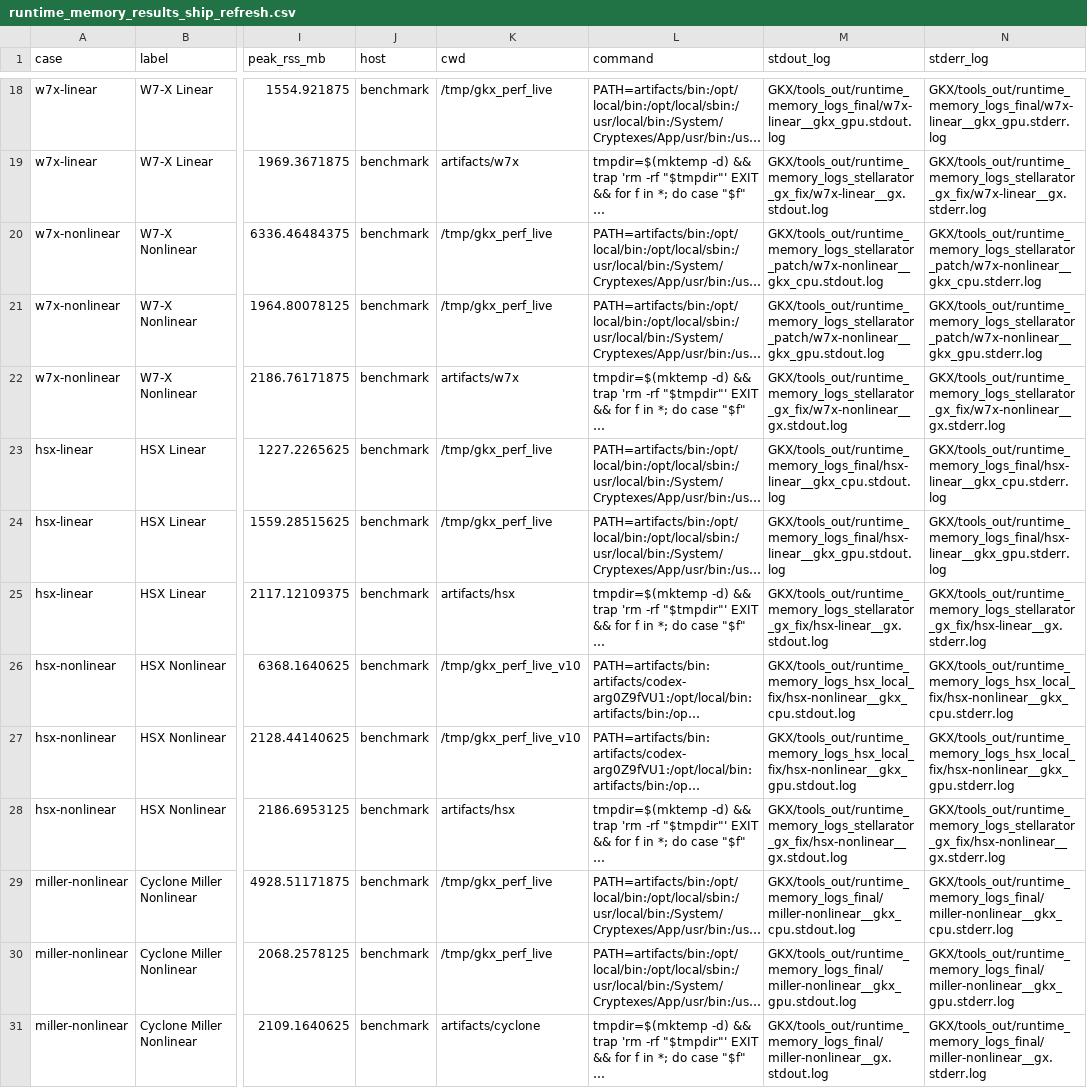
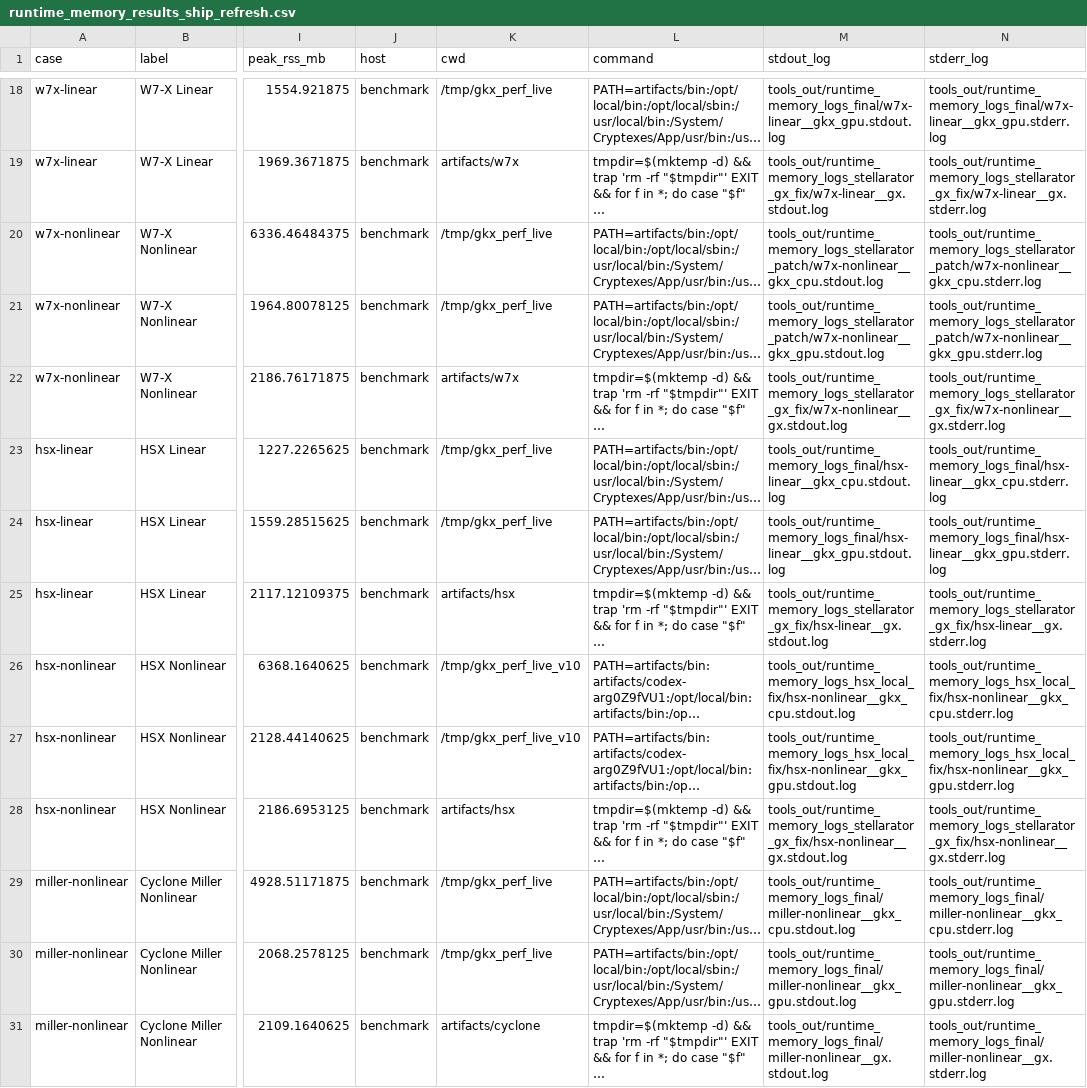
Before and after one commit to uwplasma/GKX, a CSV file: docs/_static/runtime_memory_results_ship_refresh.csv, drawn as a sheet; only a part is shown, gaps mark what is left out; long unchanged cells end in …; the diff covers the shown part only; the diff names each change by its address in the sheet, - before the commit and + after, or states it on an @@ line.

```diff
--- a/docs/_static/runtime_memory_results_ship_refresh.csv
+++ b/docs/_static/runtime_memory_results_ship_refresh.csv
-M18 (stdout_log): GKX/tools_out/runtime_memory_logs_final/w7x-linear__gkx_gpu.stdout.log
+M18 (stdout_log): tools_out/runtime_memory_logs_final/w7x-linear__gkx_gpu.stdout.log
-N18 (stderr_log): GKX/tools_out/runtime_memory_logs_final/w7x-linear__gkx_gpu.stderr.log
+N18 (stderr_log): tools_out/runtime_memory_logs_final/w7x-linear__gkx_gpu.stderr.log
-M19 (stdout_log): GKX/tools_out/runtime_memory_logs_stellarator_gx_fix/w7x-linear__gx.stdout.log
+M19 (stdout_log): tools_out/runtime_memory_logs_stellarator_gx_fix/w7x-linear__gx.stdout.log
-N19 (stderr_log): GKX/tools_out/runtime_memory_logs_stellarator_gx_fix/w7x-linear__gx.stderr.log
+N19 (stderr_log): tools_out/runtime_memory_logs_stellarator_gx_fix/w7x-linear__gx.stderr.log
-M20 (stdout_log): GKX/tools_out/runtime_memory_logs_stellarator_patch/w7x-nonlinear__gkx_cpu.stdout.log
+M20 (stdout_log): tools_out/runtime_memory_logs_stellarator_patch/w7x-nonlinear__gkx_cpu.stdout.log
-N20 (stderr_log): GKX/tools_out/runtime_memory_logs_stellarator_patch/w7x-nonlinear__gkx_cpu.stderr.log
+N20 (stderr_log): tools_out/runtime_memory_logs_stellarator_patch/w7x-nonlinear__gkx_cpu.stderr.log
-M21 (stdout_log): GKX/tools_out/runtime_memory_logs_stellarator_patch/w7x-nonlinear__gkx_gpu.stdout.log
+M21 (stdout_log): tools_out/runtime_memory_logs_stellarator_patch/w7x-nonlinear__gkx_gpu.stdout.log
-N21 (stderr_log): GKX/tools_out/runtime_memory_logs_stellarator_patch/w7x-nonlinear__gkx_gpu.stderr.log
+N21 (stderr_log): tools_out/runtime_memory_logs_stellarator_patch/w7x-nonlinear__gkx_gpu.stderr.log
-M22 (stdout_log): GKX/tools_out/runtime_memory_logs_stellarator_gx_fix/w7x-nonlinear__gx.stdout.log
+M22 (stdout_log): tools_out/runtime_memory_logs_stellarator_gx_fix/w7x-nonlinear__gx.stdout.log
-N22 (stderr_log): GKX/tools_out/runtime_memory_logs_stellarator_gx_fix/w7x-nonlinear__gx.stderr.log
+N22 (stderr_log): tools_out/runtime_memory_logs_stellarator_gx_fix/w7x-nonlinear__gx.stderr.log
-M23 (stdout_log): GKX/tools_out/runtime_memory_logs_final/hsx-linear__gkx_cpu.stdout.log
+M23 (stdout_log): tools_out/runtime_memory_logs_final/hsx-linear__gkx_cpu.stdout.log
-N23 (stderr_log): GKX/tools_out/runtime_memory_logs_final/hsx-linear__gkx_cpu.stderr.log
+N23 (stderr_log): tools_out/runtime_memory_logs_final/hsx-linear__gkx_cpu.stderr.log
-M24 (stdout_log): GKX/tools_out/runtime_memory_logs_final/hsx-linear__gkx_gpu.stdout.log
+M24 (stdout_log): tools_out/runtime_memory_logs_final/hsx-linear__gkx_gpu.stdout.log
-N24 (stderr_log): GKX/tools_out/runtime_memory_logs_final/hsx-linear__gkx_gpu.stderr.log
+N24 (stderr_log): tools_out/runtime_memory_logs_final/hsx-linear__gkx_gpu.stderr.log
-M25 (stdout_log): GKX/tools_out/runtime_memory_logs_stellarator_gx_fix/hsx-linear__gx.stdout.log
+M25 (stdout_log): tools_out/runtime_memory_logs_stellarator_gx_fix/hsx-linear__gx.stdout.log
-N25 (stderr_log): GKX/tools_out/runtime_memory_logs_stellarator_gx_fix/hsx-linear__gx.stderr.log
+N25 (stderr_log): tools_out/runtime_memory_logs_stellarator_gx_fix/hsx-linear__gx.stderr.log
-M26 (stdout_log): GKX/tools_out/runtime_memory_logs_hsx_local_fix/hsx-nonlinear__gkx_cpu.stdout.log
+M26 (stdout_log): tools_out/runtime_memory_logs_hsx_local_fix/hsx-nonlinear__gkx_cpu.stdout.log
-N26 (stderr_log): GKX/tools_out/runtime_memory_logs_hsx_local_fix/hsx-nonlinear__gkx_cpu.stderr.log
+N26 (stderr_log): tools_out/runtime_memory_logs_hsx_local_fix/hsx-nonlinear__gkx_cpu.stderr.log
-M27 (stdout_log): GKX/tools_out/runtime_memory_logs_hsx_local_fix/hsx-nonlinear__gkx_gpu.stdout.log
+M27 (stdout_log): tools_out/runtime_memory_logs_hsx_local_fix/hsx-nonlinear__gkx_gpu.stdout.log
-N27 (stderr_log): GKX/tools_out/runtime_memory_logs_hsx_local_fix/hsx-nonlinear__gkx_gpu.stderr.log
+N27 (stderr_log): tools_out/runtime_memory_logs_hsx_local_fix/hsx-nonlinear__gkx_gpu.stderr.log
-M28 (stdout_log): GKX/tools_out/runtime_memory_logs_stellarator_gx_fix/hsx-nonlinear__gx.stdout.log
+M28 (stdout_log): tools_out/runtime_memory_logs_stellarator_gx_fix/hsx-nonlinear__gx.stdout.log
-N28 (stderr_log): GKX/tools_out/runtime_memory_logs_stellarator_gx_fix/hsx-nonlinear__gx.stderr.log
+N28 (stderr_log): tools_out/runtime_memory_logs_stellarator_gx_fix/hsx-nonlinear__gx.stderr.log
-M29 (stdout_log): GKX/tools_out/runtime_memory_logs_final/miller-nonlinear__gkx_cpu.stdout.log
+M29 (stdout_log): tools_out/runtime_memory_logs_final/miller-nonlinear__gkx_cpu.stdout.log
-N29 (stderr_log): GKX/tools_out/runtime_memory_logs_final/miller-nonlinear__gkx_cpu.stderr.log
+N29 (stderr_log): tools_out/runtime_memory_logs_final/miller-nonlinear__gkx_cpu.stderr.log
-M30 (stdout_log): GKX/tools_out/runtime_memory_logs_final/miller-nonlinear__gkx_gpu.stdout.log
+M30 (stdout_log): tools_out/runtime_memory_logs_final/miller-nonlinear__gkx_gpu.stdout.log
-N30 (stderr_log): GKX/tools_out/runtime_memory_logs_final/miller-nonlinear__gkx_gpu.stderr.log
+N30 (stderr_log): tools_out/runtime_memory_logs_final/miller-nonlinear__gkx_gpu.stderr.log
-M31 (stdout_log): GKX/tools_out/runtime_memory_logs_final/miller-nonlinear__gx.stdout.log
+M31 (stdout_log): tools_out/runtime_memory_logs_final/miller-nonlinear__gx.stdout.log
-N31 (stderr_log): GKX/tools_out/runtime_memory_logs_final/miller-nonlinear__gx.stderr.log
+N31 (stderr_log): tools_out/runtime_memory_logs_final/miller-nonlinear__gx.stderr.log
```
Also changed, not shown: 32 edited cells elsewhere in this file, docs/_static/independent_ky_scan_scaling_large.csv, docs/_static/nonlinear_sharding_strong_scaling_large.csv, 38 other files.
